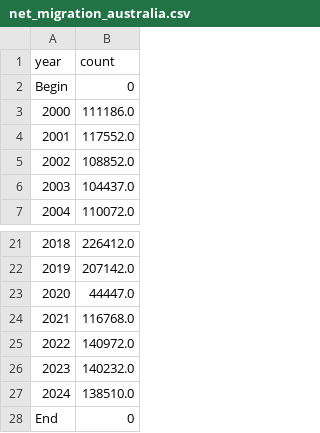
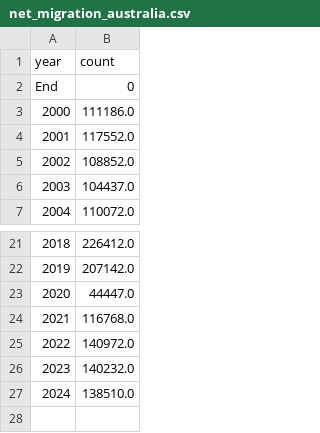
Before and after one commit to kluk0007/kluk0007_Monash_FIT3179_A2, a CSV file: data/net_migration_australia.csv, drawn as a sheet; only a part is shown, gaps mark what is left out; the diff names each change by its address in the sheet, - before the commit and + after, or states it on an @@ line.

Commit message:
Update net_migration_australia.csv

```diff
--- a/data/net_migration_australia.csv
+++ b/data/net_migration_australia.csv
@@ column A (year) renumbered in row 2 @@
-row 28: End | 0
```
